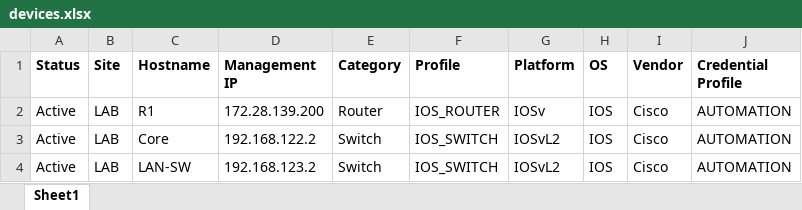
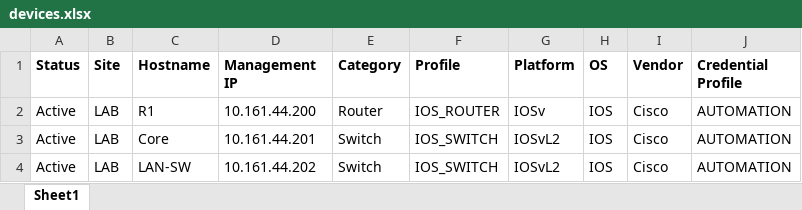
Before and after one commit to thedeshpande/NetOpsAutomationSuite, an Excel workbook: inventory/devices.xlsx, sheet Sheet1, drawn as a sheet; values as stored, in another font and other column widths than the file's, no borders; the diff names each change by its address in the sheet, - before the commit and + after, or states it on an @@ line.

```diff
--- a/inventory/devices.xlsx (sheet Sheet1)
+++ b/inventory/devices.xlsx (sheet Sheet1)
-D2 (Management IP): 172.28.139.200
+D2 (Management IP): 10.161.44.200
-D3 (Management IP): 192.168.122.2
+D3 (Management IP): 10.161.44.201
-D4 (Management IP): 192.168.123.2
+D4 (Management IP): 10.161.44.202
```
Also changed, not shown: 8 other files.
